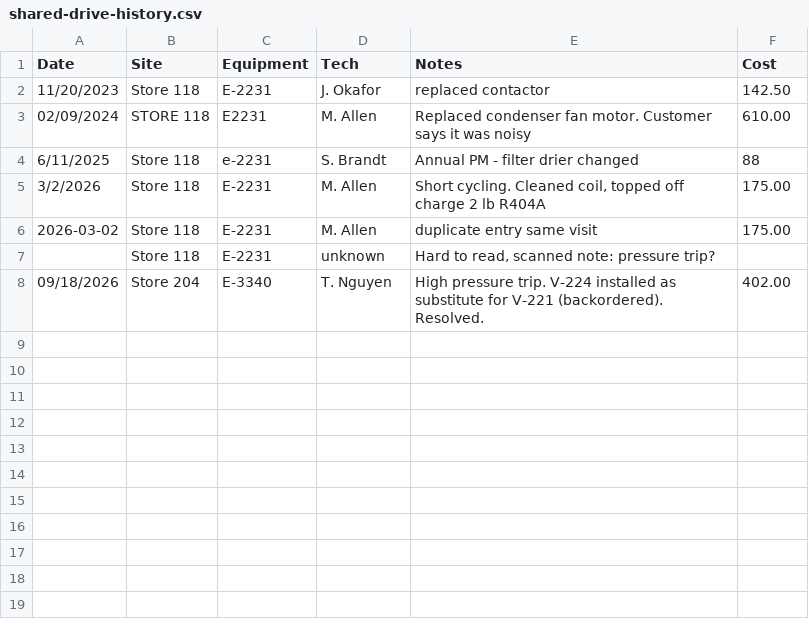
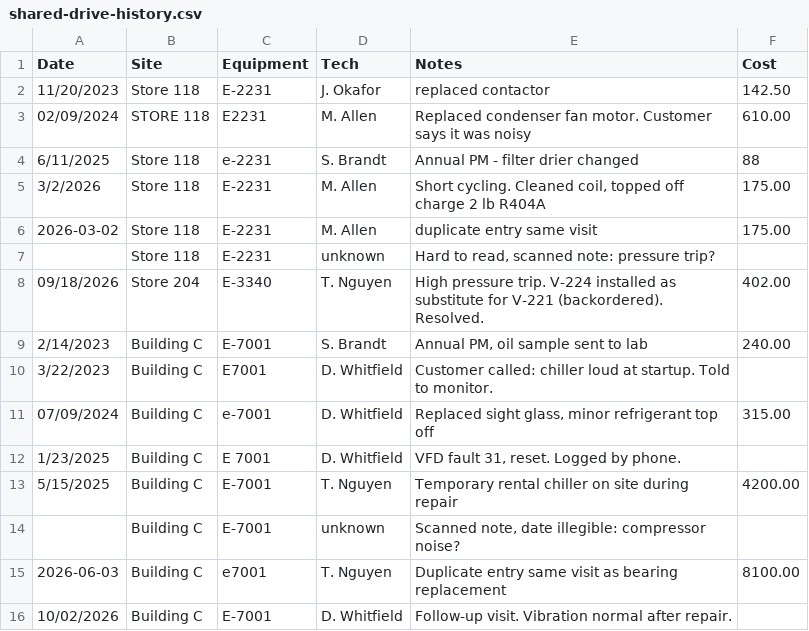
Before and after one commit to jephthahdominic/olannah-personal, a CSV file: backend/sample-data/shared-drive-history.csv, drawn as a sheet.

```diff
--- a/backend/sample-data/shared-drive-history.csv
+++ b/backend/sample-data/shared-drive-history.csv
@@ -8 +8,9 @@ Date,Site,Equipment,Tech,Notes,Cost
 09/18/2026,Store 204,E-3340,T. Nguyen,High pressure trip. V-224 installed as substitute for V-221 (backordered). Resolved.,402.00
+2/14/2023,Building C,E-7001,S. Brandt,"Annual PM, oil sample sent to lab",240.00
+3/22/2023,Building C,E7001,D. Whitfield,Customer called: chiller loud at startup. Told to monitor.,
+07/09/2024,Building C,e-7001,D. Whitfield,"Replaced sight glass, minor refrigerant top off",315.00
+1/23/2025,Building C,E 7001,D. Whitfield,"VFD fault 31, reset. Logged by phone.",
+5/15/2025,Building C,E-7001,T. Nguyen,Temporary rental chiller on site during repair,4200.00
+,Building C,E-7001,unknown,"Scanned note, date illegible: compressor noise?",
+2026-06-03,Building C,e7001,T. Nguyen,Duplicate entry same visit as bearing replacement,8100.00
+10/02/2026,Building C,E-7001,D. Whitfield,Follow-up visit. Vibration normal after repair.,
```
Also changed, not shown: 23 other files.
